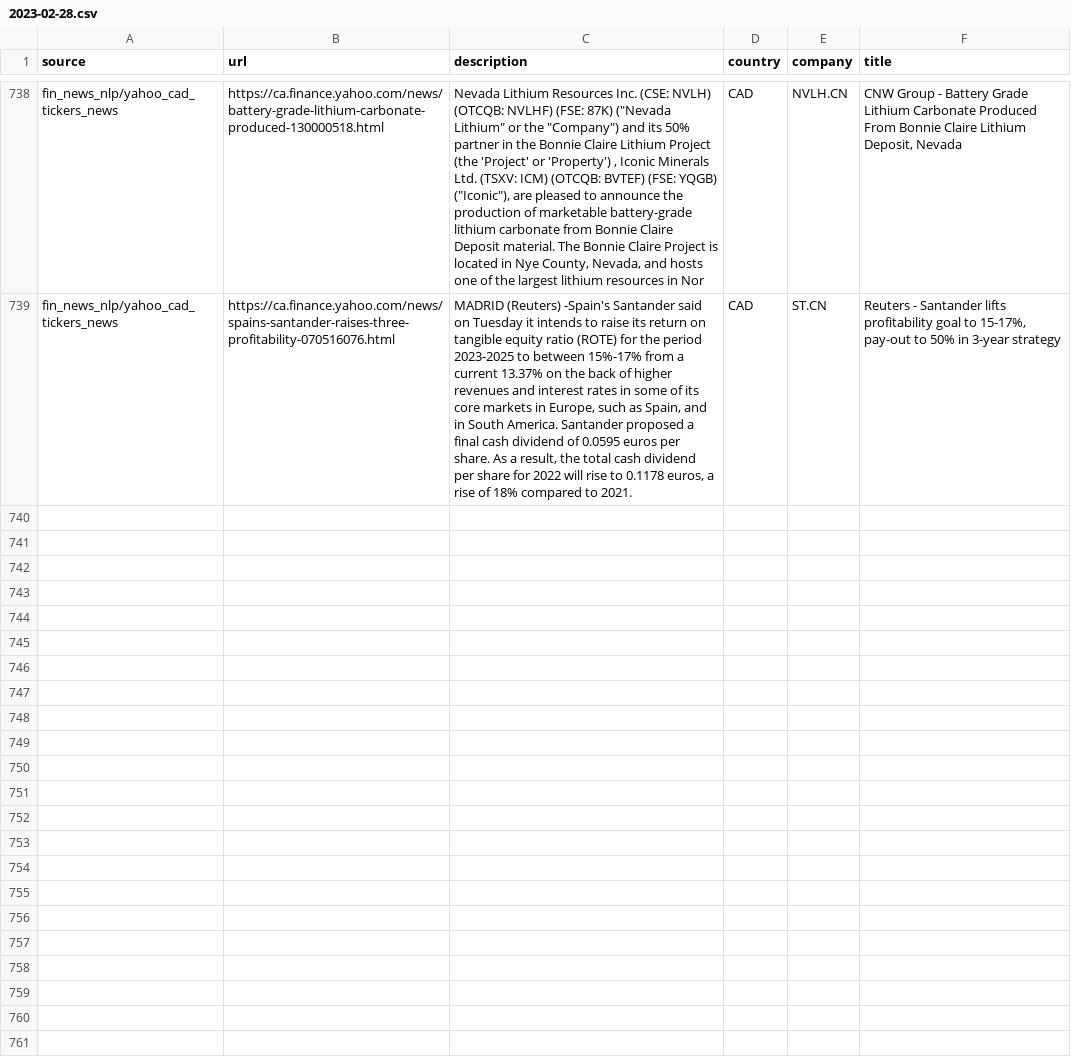
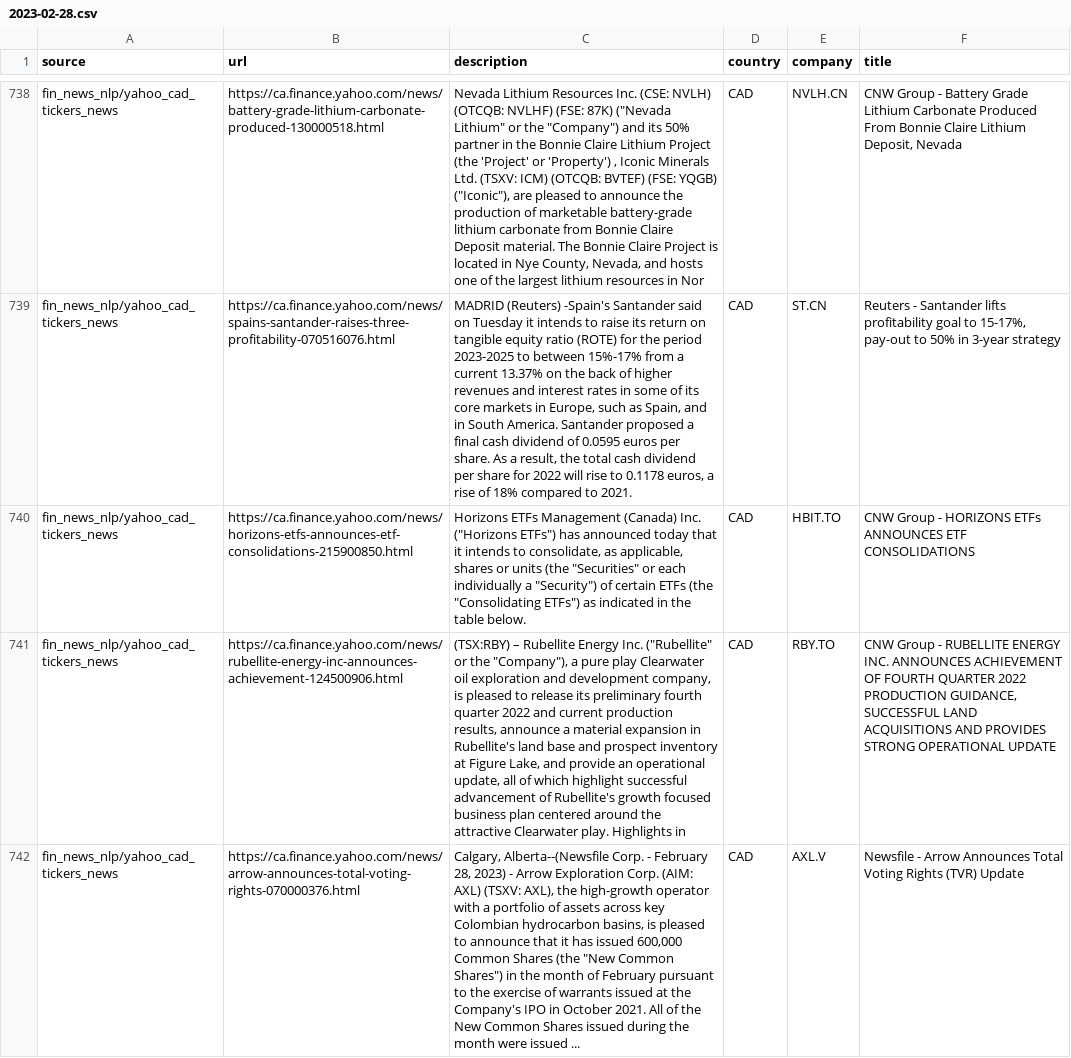
Before and after one commit to dli-invest/reccomendation-engine, a CSV file: ref/training/2023-02-28.csv, drawn as a sheet; only a part is shown, gaps mark what is left out; the diff covers the shown part only; the diff names each change by its address in the sheet, - before the commit and + after, or states it on an @@ line.

```diff
--- a/ref/training/2023-02-28.csv
+++ b/ref/training/2023-02-28.csv
+row 740: fin_news_nlp/yahoo_cad_tickers_news | https://ca.finance.yahoo.com/news/horizons-etfs-announces-etf-consolidations-215900850.html | Horizons ETFs Management (Canada) Inc. ("Horizons ETFs") has announced today that it intends to consolidate, as applicable, shares or units (the "Securities" or each individually a "Security") of certain ETFs (the "Consolidating ETFs") as indicated in the table below. | CAD | HBIT.TO | CNW Group - HORIZONS ETFs ANNOUNCES ETF CONSOLIDATIONS
+row 741: fin_news_nlp/yahoo_cad_tickers_news | https://ca.finance.yahoo.com/news/rubellite-energy-inc-announces-achievement-124500906.html | (TSX:RBY) – Rubellite Energy Inc. ("Rubellite" or the "Company"), a pure play Clearwater oil exploration and development company, is pleased to release its preliminary fourth quarter 2022 and current production results, announce a material expansion in Rubellite's land base and prospect inventory at Figure Lake, and provide an operational update, all of which highlight successful advancement of Rubellite's growth focused business plan centered around the attractive Clearwater play. Highlights in | CAD | RBY.TO | CNW Group - RUBELLITE ENERGY INC. ANNOUNCES ACHIEVEMENT OF FOURTH QUARTER 2022 PRODUCTION GUIDANCE, SUCCESSFUL LAND ACQUISITIONS AND PROVIDES STRONG OPERATIONAL UPDATE
+row 742: fin_news_nlp/yahoo_cad_tickers_news | https://ca.finance.yahoo.com/news/arrow-announces-total-voting-rights-070000376.html | Calgary, Alberta--(Newsfile Corp. - February 28, 2023) - Arrow Exploration Corp. (AIM: AXL) (TSXV: AXL), the high-growth operator with a portfolio of assets across key Colombian hydrocarbon basins, is pleased to announce that it has issued 600,000 Common Shares (the "New Common Shares") in the month of February pursuant to the exercise of warrants issued at the Company's IPO in October 2021. All of the New Common Shares issued during the month were issued ... | CAD | AXL.V | Newsfile - Arrow Announces Total Voting Rights (TVR) Update
```
Also changed, not shown: 2 added rows elsewhere in this file, 1 other file.
